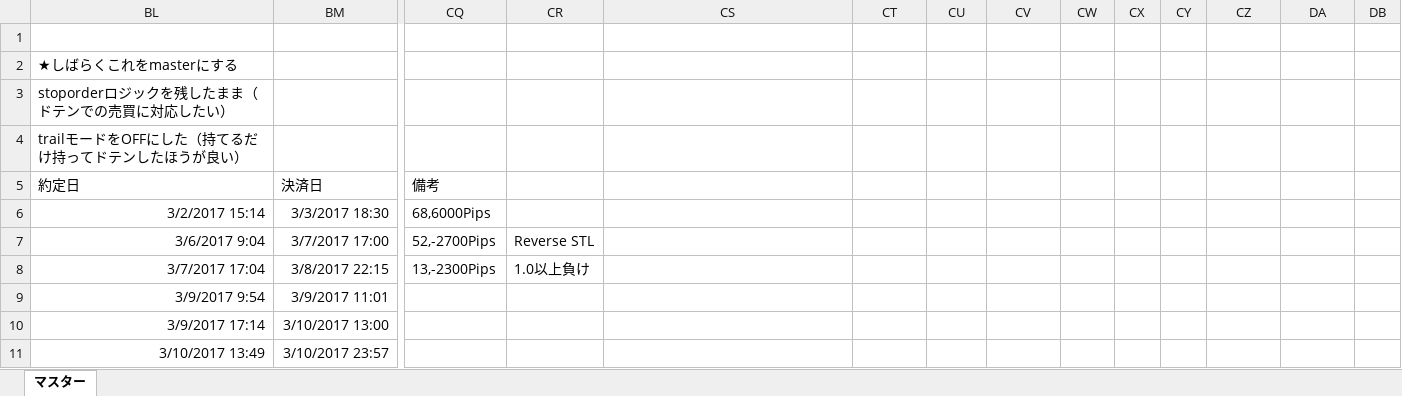
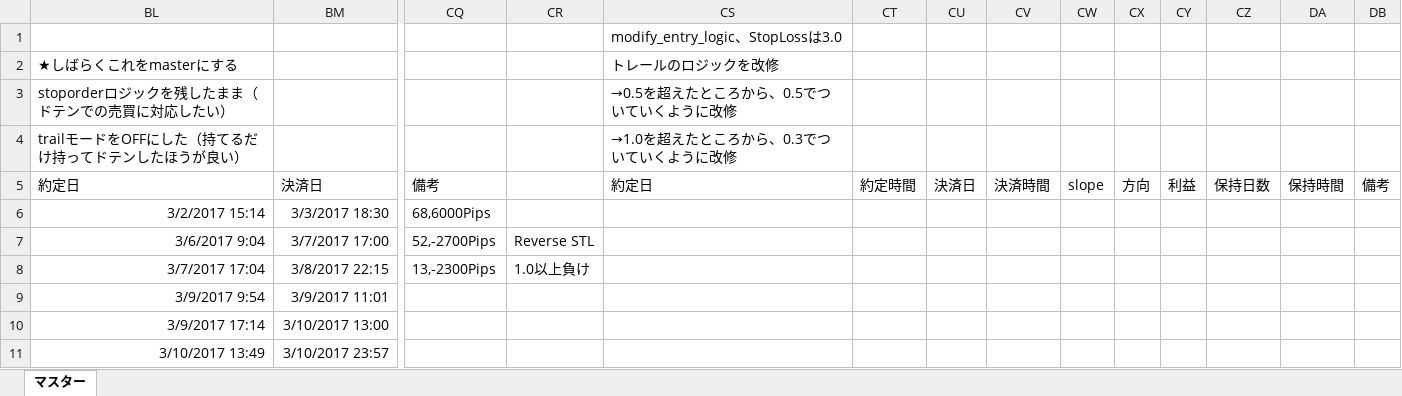
Before and after one commit to tomoyanp/oanda_dev, an Excel workbook: kensho/expantion.xlsx, sheet マスター, drawn as a sheet; only a part is shown, gaps mark what is left out; values as stored, in another font and other column widths than the file's, no borders; the diff names each change by its address in the sheet, - before the commit and + after, or states it on an @@ line.

Commit message:
modi

```diff
--- a/kensho/expantion.xlsx (sheet マスター)
+++ b/kensho/expantion.xlsx (sheet マスター)
-CS1: (empty)
+CS1: modify_entry_logic、StopLossは3.0
-CS2: (empty)
+CS2: トレールのロジックを改修
-CS3: (empty)
+CS3: →0.5を超えたところから、0.5でついていくように改修
-CS4: (empty)
+CS4: →1.0を超えたところから、0.3でついていくように改修
-CS5: (empty)
+CS5: 約定日
-CT5: (empty)
+CT5: 約定時間
-CU5: (empty)
+CU5: 決済日
-CV5: (empty)
+CV5: 決済時間
-CW5: (empty)
+CW5: slope
-CX5: (empty)
+CX5: 方向
-CY5: (empty)
+CY5: 利益
-CZ5: (empty)
+CZ5: 保持日数
-DA5: (empty)
+DA5: 保持時間
-DB5: (empty)
+DB5: 備考
```
